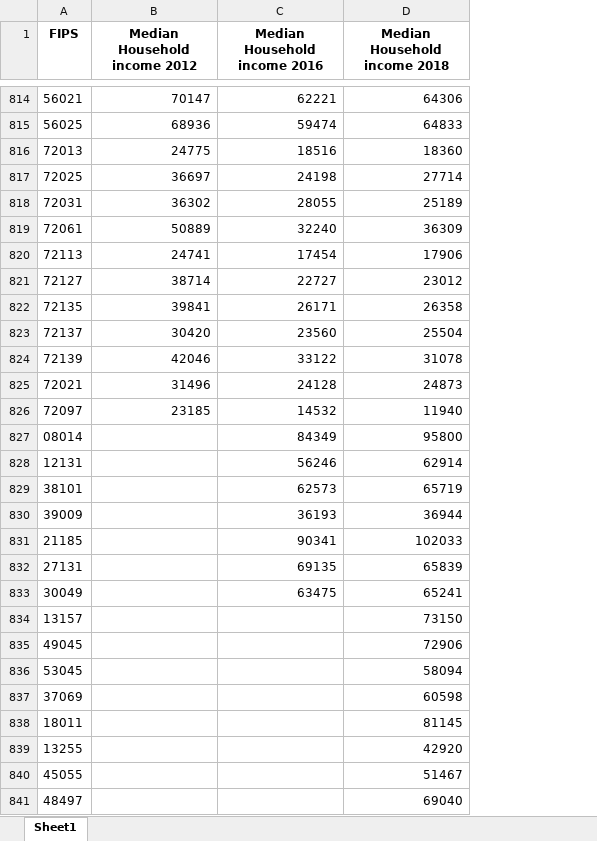
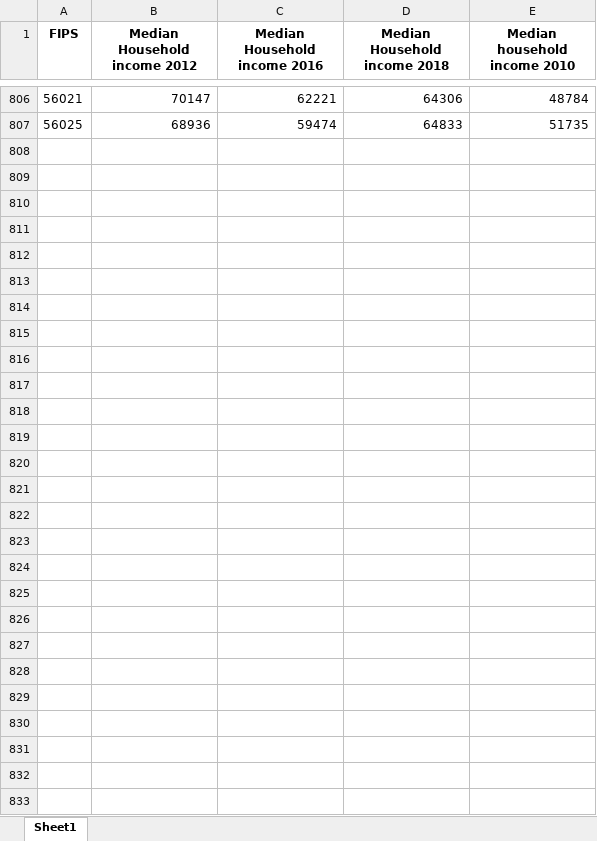
Before and after one commit to wilmorecn/Election2020-Rice, an Excel workbook: dataFiles/processedData/election_year_income_processed.xlsx, sheet Sheet1, drawn as a sheet; only a part is shown, gaps mark what is left out; values as stored, in another font and other column widths than the file's, no borders; removed rows and columns are numbered as before the commit, all else as after; the diff covers the shown part only; the diff names each change by its address in the sheet, - before the commit and + after, or states it on an @@ line.

Commit message:
2010 income added

```diff
--- a/dataFiles/processedData/election_year_income_processed.xlsx (sheet Sheet1)
+++ b/dataFiles/processedData/election_year_income_processed.xlsx (sheet Sheet1)
+column E (Median household income 2010), rows 806-807: 48784 | 51735
-row 816: 72013 | 24775 | 18516 | 18360
-row 817: 72025 | 36697 | 24198 | 27714
-row 818: 72031 | 36302 | 28055 | 25189
-row 819: 72061 | 50889 | 32240 | 36309
-row 820: 72113 | 24741 | 17454 | 17906
-row 821: 72127 | 38714 | 22727 | 23012
-row 822: 72135 | 39841 | 26171 | 26358
-row 823: 72137 | 30420 | 23560 | 25504
-row 824: 72139 | 42046 | 33122 | 31078
-row 825: 72021 | 31496 | 24128 | 24873
-row 826: 72097 | 23185 | 14532 | 11940
-row 827: 08014 |  | 84349 | 95800
-row 828: 12131 |  | 56246 | 62914
-row 829: 38101 |  | 62573 | 65719
-row 830: 39009 |  | 36193 | 36944
-row 831: 21185 |  | 90341 | 102033
-row 832: 27131 |  | 69135 | 65839
-row 833: 30049 |  | 63475 | 65241
-row 834: 13157 |  |  | 73150
-row 835: 49045 |  |  | 72906
-row 836: 53045 |  |  | 58094
-row 837: 37069 |  |  | 60598
-row 838: 18011 |  |  | 81145
-row 839: 13255 |  |  | 42920
-row 840: 45055 |  |  | 51467
-row 841: 48497 |  |  | 69040
```
Also changed, not shown: 8 removed rows elsewhere in this sheet, 4 other files.
